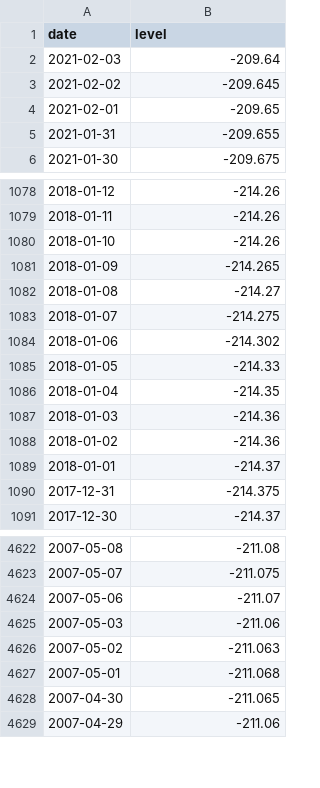
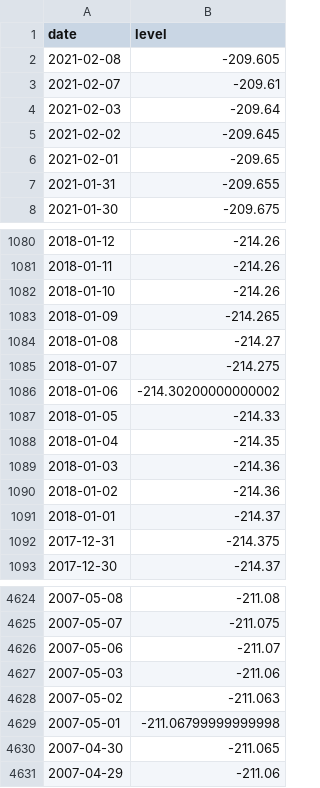
Before and after one commit to brianoflondon/kinneret, a CSV file: data/levels-pd.csv, drawn as a sheet; only a part is shown, gaps mark what is left out.

```diff
--- a/data/levels-pd.csv
+++ b/data/levels-pd.csv
@@ -1,2 +1,4 @@
 date,level
+2021-02-08,-209.605
+2021-02-07,-209.61
 2021-02-03,-209.64
@@ -1083,3 +1085,3 @@ date,level
 2018-01-07,-214.275
-2018-01-06,-214.302
+2018-01-06,-214.30200000000002
 2018-01-05,-214.33
@@ -4626,3 +4628,3 @@ date,level
 2007-05-02,-211.063
-2007-05-01,-211.068
+2007-05-01,-211.06799999999998
 2007-04-30,-211.065
```
Also changed, not shown: tweet_ids.csv, 4 other files.
